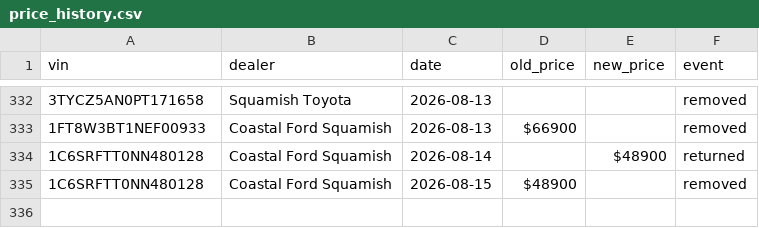
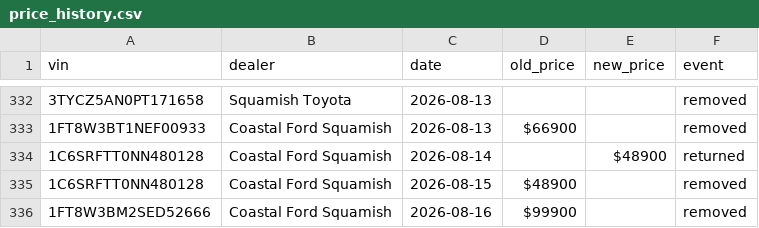
Before and after one commit to wilrocks79/truck-tracker, a CSV file: data/price_history.csv, drawn as a sheet; only a part is shown, gaps mark what is left out; the diff names each change by its address in the sheet, - before the commit and + after, or states it on an @@ line.

```diff
--- a/data/price_history.csv
+++ b/data/price_history.csv
+row 336: 1FT8W3BM2SED52666 | Coastal Ford Squamish | 2026-08-16 | $99900 |  | removed
```
Also changed, not shown: data/inventory.csv, 1 other file.
